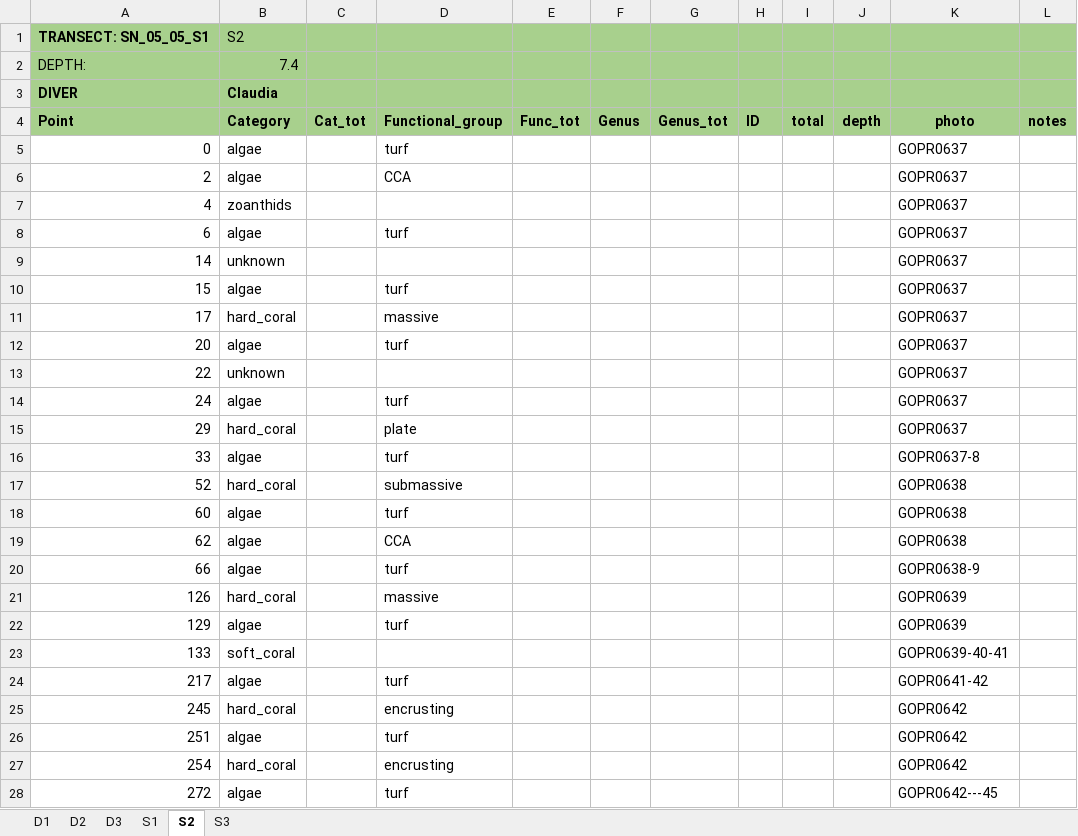
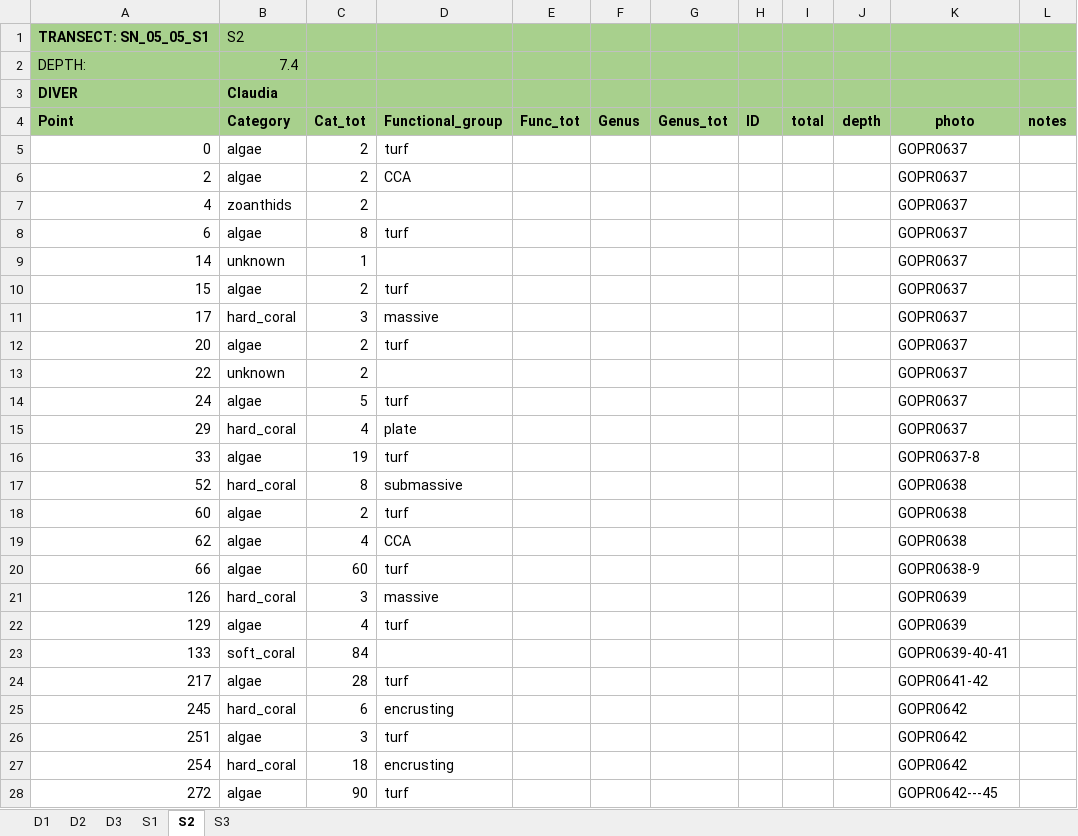
Before and after one commit to CCampanini/Campanini_Gosser_et_al-Effective_combination_reef_monitoring_Okinawa_metabarcoding, an Excel workbook: Multi-taxa_data/PLITs/extraction/PLIT_MI.xlsx, sheet S2, drawn as a sheet; only a part is shown; values as stored, in another font and other column widths than the file's, no borders; the diff covers the shown part only; the diff names each change by its address in the sheet, - before the commit and + after, or states it on an @@ line.

```diff
--- a/Multi-taxa_data/PLITs/extraction/PLIT_MI.xlsx (sheet S2)
+++ b/Multi-taxa_data/PLITs/extraction/PLIT_MI.xlsx (sheet S2)
-C5:C7 (Cat_tot): (empty)
+C5:C7 (Cat_tot): 2
-C8 (Cat_tot): (empty)
+C8 (Cat_tot): 8
-C9 (Cat_tot): (empty)
+C9 (Cat_tot): 1
-C10 (Cat_tot): (empty)
+C10 (Cat_tot): 2
-C11 (Cat_tot): (empty)
+C11 (Cat_tot): 3
-C12:C13 (Cat_tot): (empty)
+C12:C13 (Cat_tot): 2
-C14 (Cat_tot): (empty)
+C14 (Cat_tot): 5
-C15 (Cat_tot): (empty)
+C15 (Cat_tot): 4
-C16 (Cat_tot): (empty)
+C16 (Cat_tot): 19
-C17 (Cat_tot): (empty)
+C17 (Cat_tot): 8
-C18 (Cat_tot): (empty)
+C18 (Cat_tot): 2
-C19 (Cat_tot): (empty)
+C19 (Cat_tot): 4
-C20 (Cat_tot): (empty)
+C20 (Cat_tot): 60
-C21 (Cat_tot): (empty)
+C21 (Cat_tot): 3
-C22 (Cat_tot): (empty)
+C22 (Cat_tot): 4
-C23 (Cat_tot): (empty)
+C23 (Cat_tot): 84
-C24 (Cat_tot): (empty)
+C24 (Cat_tot): 28
-C25 (Cat_tot): (empty)
+C25 (Cat_tot): 6
-C26 (Cat_tot): (empty)
+C26 (Cat_tot): 3
-C27 (Cat_tot): (empty)
+C27 (Cat_tot): 18
-C28 (Cat_tot): (empty)
+C28 (Cat_tot): 90
```
Also changed, not shown: 170 edited cells elsewhere in this sheet, sheet S3, sheet D3, sheet S1, Multi-taxa_data/PLITs/extraction/PLIT_G1.xlsx, Multi-taxa_data/PLITs/extraction/PLIT_S2.xlsx, 1 other file.
